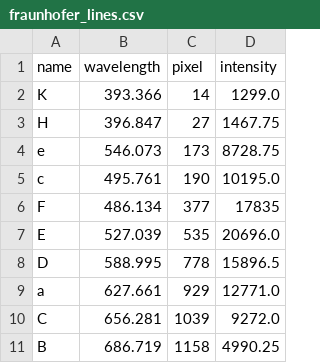
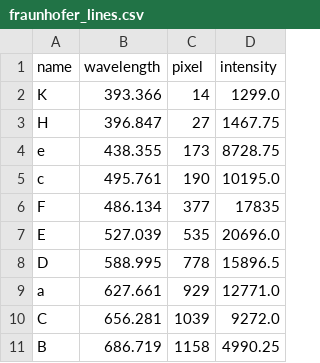
Before and after one commit to Yousousen/solar_physics, a CSV file: fraunhofer_lines.csv, drawn as a sheet.

```diff
--- a/fraunhofer_lines.csv
+++ b/fraunhofer_lines.csv
@@ -3,3 +3,3 @@ K,393.366,14,1299.0
 H,396.847,27,1467.75
-e,546.073,173,8728.75
+e,438.355,173,8728.75
 c,495.761,190,10195.0
```
Also changed, not shown: 1 other file.
